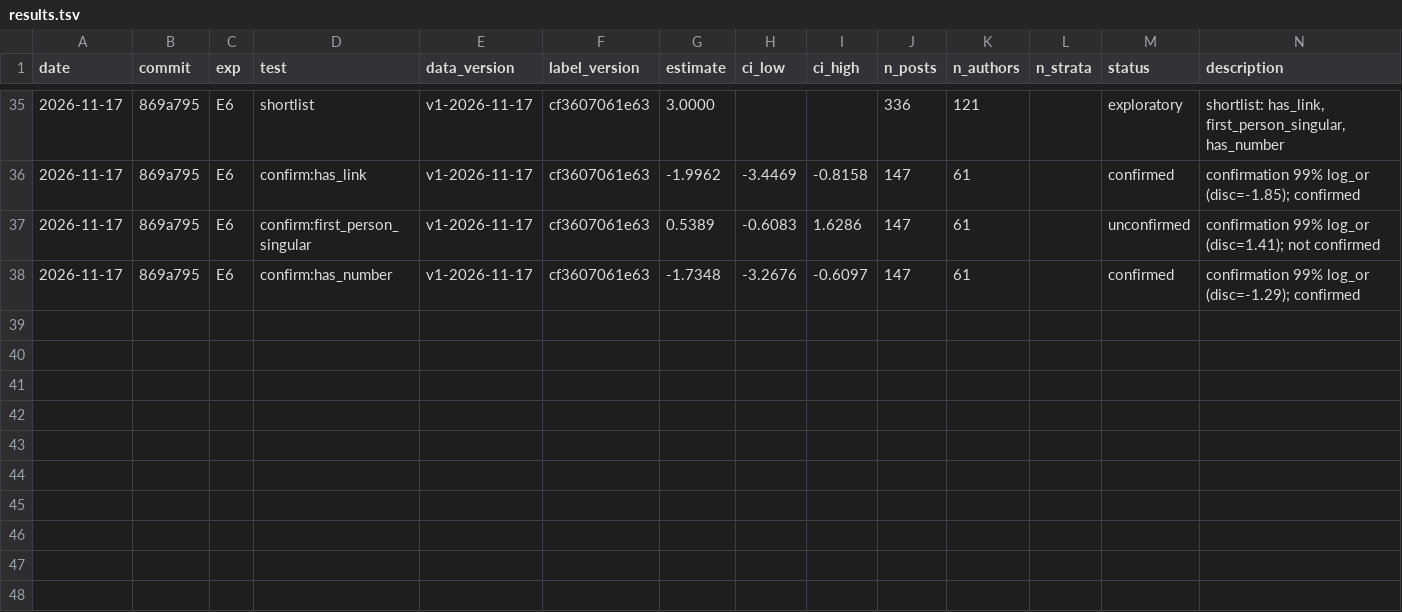
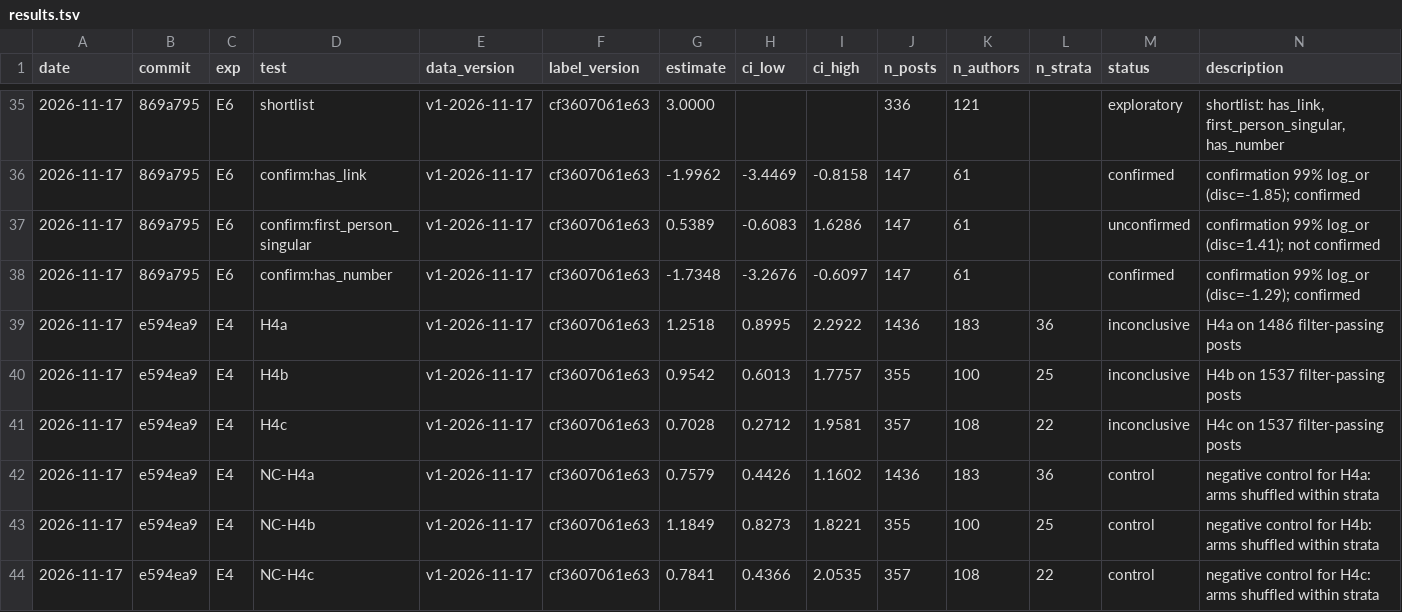
Before and after one commit to benhoangquan/x-analysis, a TSV file: notes/40_experiments/results.tsv, drawn as a sheet; only a part is shown, gaps mark what is left out.

Commit message:
exp: record E4 ledger rows

```diff
--- a/notes/40_experiments/results.tsv
+++ b/notes/40_experiments/results.tsv
@@ -38 +38,7 @@ date	commit	exp	test	data_version	label_version	estimate	ci_low	ci_high	n_posts
 2026-11-17	869a795	E6	confirm:has_number	v1-2026-11-17	cf3607061e63	-1.7348	-3.2676	-0.6097	147	61		confirmed	confirmation 99% log_or (disc=-1.29); confirmed
+2026-11-17	e594ea9	E4	H4a	v1-2026-11-17	cf3607061e63	1.2518	0.8995	2.2922	1436	183	36	inconclusive	H4a on 1486 filter-passing posts
+2026-11-17	e594ea9	E4	H4b	v1-2026-11-17	cf3607061e63	0.9542	0.6013	1.7757	355	100	25	inconclusive	H4b on 1537 filter-passing posts
+2026-11-17	e594ea9	E4	H4c	v1-2026-11-17	cf3607061e63	0.7028	0.2712	1.9581	357	108	22	inconclusive	H4c on 1537 filter-passing posts
+2026-11-17	e594ea9	E4	NC-H4a	v1-2026-11-17	cf3607061e63	0.7579	0.4426	1.1602	1436	183	36	control	negative control for H4a: arms shuffled within strata
+2026-11-17	e594ea9	E4	NC-H4b	v1-2026-11-17	cf3607061e63	1.1849	0.8273	1.8221	355	100	25	control	negative control for H4b: arms shuffled within strata
+2026-11-17	e594ea9	E4	NC-H4c	v1-2026-11-17	cf3607061e63	0.7841	0.4366	2.0535	357	108	22	control	negative control for H4c: arms shuffled within strata
```
